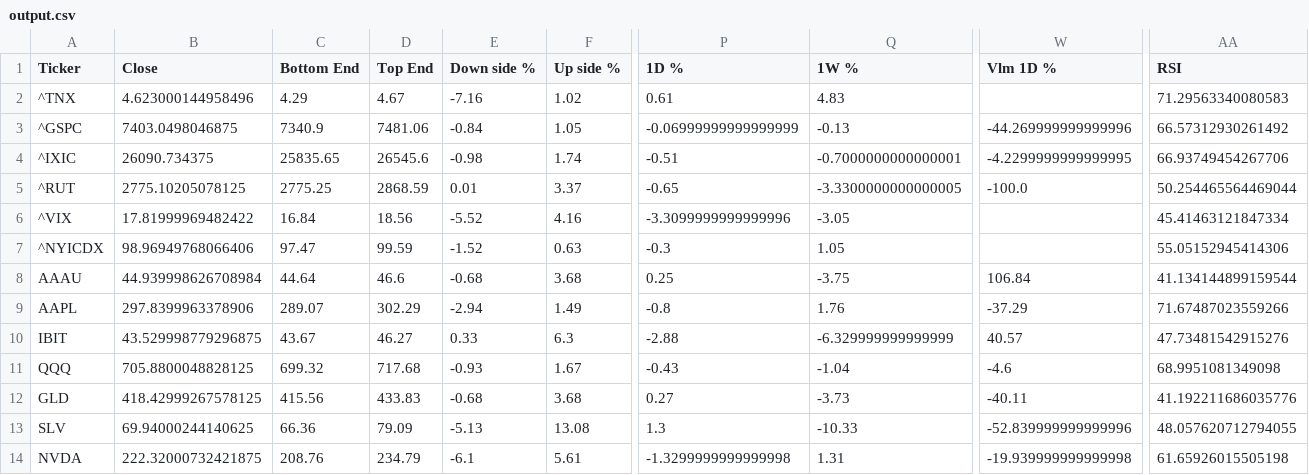
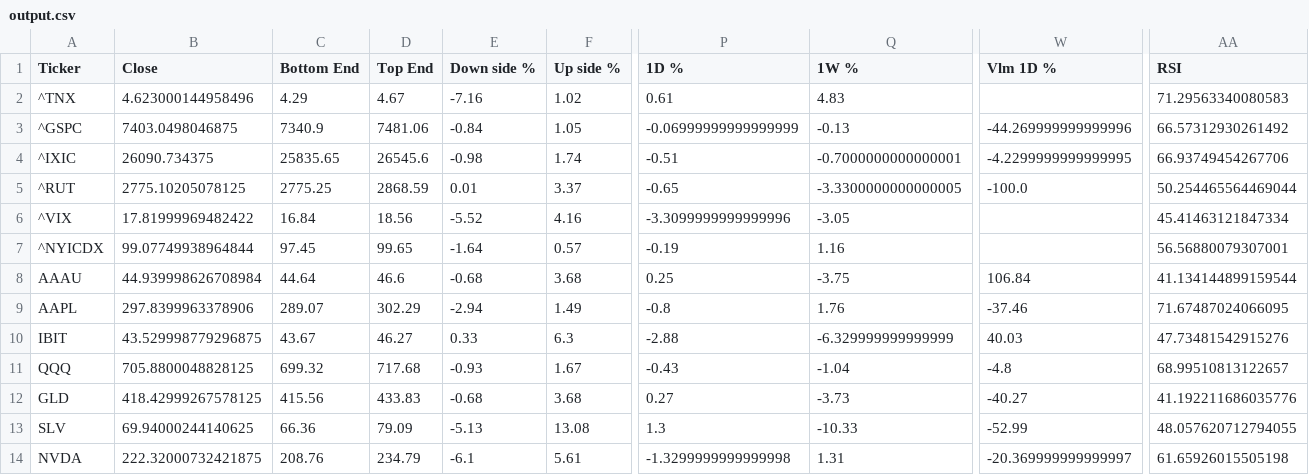
Before and after one commit to dchebows/HE-analysis-pipeline, a CSV file: output.csv, drawn as a sheet; only a part is shown, gaps mark what is left out; the diff covers the shown part only; the diff names each change by its address in the sheet, - before the commit and + after, or states it on an @@ line.

```diff
--- a/output.csv
+++ b/output.csv
-B7 (Close): 98.96949768066406
+B7 (Close): 99.07749938964844
-C7 (Bottom End): 97.47
+C7 (Bottom End): 97.45
-D7 (Top End): 99.59
+D7 (Top End): 99.65
-E7 (Down side %): -1.52
+E7 (Down side %): -1.64
-F7 (Up side %): 0.63
+F7 (Up side %): 0.57
-P7 (1D %): -0.3
+P7 (1D %): -0.19
-Q7 (1W %): 1.05
+Q7 (1W %): 1.16
-AA7 (RSI): 55.05152945414306
+AA7 (RSI): 56.56880079307001
-W9 (Vlm 1D %): -37.29
+W9 (Vlm 1D %): -37.46
-AA9 (RSI): 71.67487023559266
+AA9 (RSI): 71.67487024066095
-W10 (Vlm 1D %): 40.57
+W10 (Vlm 1D %): 40.03
-W11 (Vlm 1D %): -4.6
+W11 (Vlm 1D %): -4.8
-AA11 (RSI): 68.9951081349098
+AA11 (RSI): 68.99510813122657
-W12 (Vlm 1D %): -40.11
+W12 (Vlm 1D %): -40.27
-W13 (Vlm 1D %): -52.839999999999996
+W13 (Vlm 1D %): -52.99
-W14 (Vlm 1D %): -19.939999999999998
+W14 (Vlm 1D %): -20.369999999999997
```
Also changed, not shown: 4 edited cells elsewhere in this file, throttle_history.csv, 1 other file.
